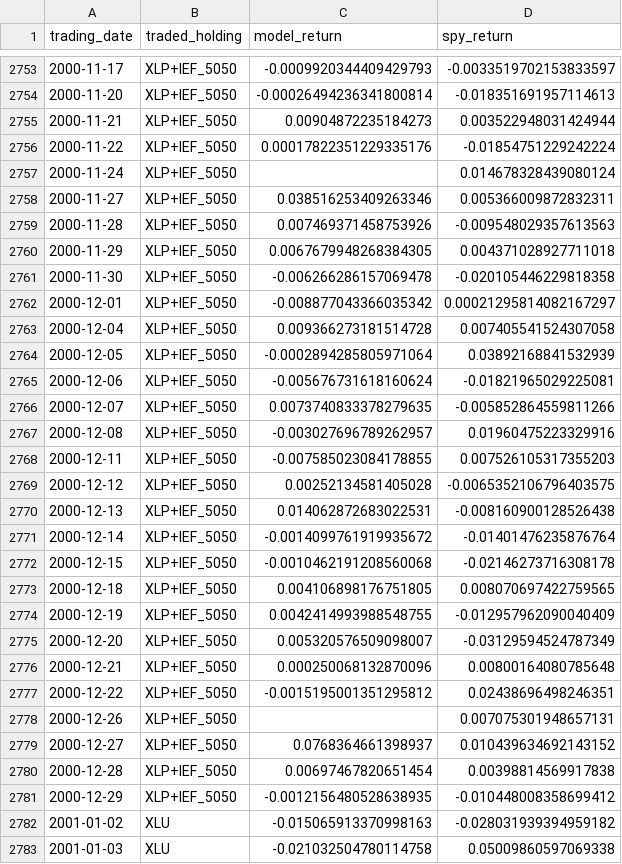
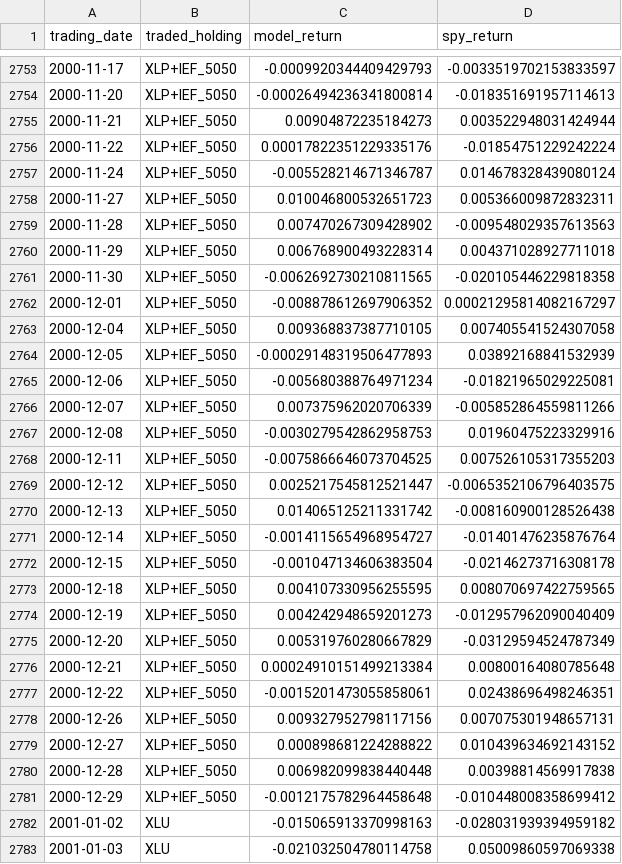
Before and after one commit to mi-ttu/inflation-compass-backtest, a CSV file: backtest/extended_levered_daily_signal_returns.csv, drawn as a sheet; only a part is shown, gaps mark what is left out; the diff covers the shown part only.

```diff
--- a/backtest/extended_levered_daily_signal_returns.csv
+++ b/backtest/extended_levered_daily_signal_returns.csv
@@ -2756,27 +2756,27 @@ trading_date,traded_holding,model_return,spy_return
 2000-11-22,XLP+IEF_5050,0.00017822351229335176,-0.01854751229242224
-2000-11-24,XLP+IEF_5050,,0.014678328439080124
-2000-11-27,XLP+IEF_5050,0.038516253409263346,0.005366009872832311
-2000-11-28,XLP+IEF_5050,0.007469371458753926,-0.009548029357613563
-2000-11-29,XLP+IEF_5050,0.0067679948268384305,0.004371028927711018
-2000-11-30,XLP+IEF_5050,-0.006266286157069478,-0.020105446229818358
-2000-12-01,XLP+IEF_5050,-0.008877043366035342,0.00021295814082167297
-2000-12-04,XLP+IEF_5050,0.009366273181514728,0.007405541524307058
-2000-12-05,XLP+IEF_5050,-0.0002894285805971064,0.03892168841532939
-2000-12-06,XLP+IEF_5050,-0.005676731618160624,-0.01821965029225081
-2000-12-07,XLP+IEF_5050,0.0073740833378279635,-0.005852864559811266
-2000-12-08,XLP+IEF_5050,-0.003027696789262957,0.01960475223329916
-2000-12-11,XLP+IEF_5050,-0.007585023084178855,0.007526105317355203
-2000-12-12,XLP+IEF_5050,0.00252134581405028,-0.0065352106796403575
-2000-12-13,XLP+IEF_5050,0.014062872683022531,-0.008160900128526438
-2000-12-14,XLP+IEF_5050,-0.0014099761919935672,-0.01401476235876764
-2000-12-15,XLP+IEF_5050,-0.0010462191208560068,-0.02146273716308178
-2000-12-18,XLP+IEF_5050,0.004106898176751805,0.008070697422759565
-2000-12-19,XLP+IEF_5050,0.0042414993988548755,-0.012957962090040409
-2000-12-20,XLP+IEF_5050,0.005320576509098007,-0.03129594524787349
-2000-12-21,XLP+IEF_5050,0.000250068132870096,0.00800164080785648
-2000-12-22,XLP+IEF_5050,-0.0015195001351295812,0.02438696498246351
-2000-12-26,XLP+IEF_5050,,0.007075301948657131
-2000-12-27,XLP+IEF_5050,0.0768364661398937,0.010439634692143152
-2000-12-28,XLP+IEF_5050,0.00697467820651454,0.00398814569917838
-2000-12-29,XLP+IEF_5050,-0.0012156480528638935,-0.010448008358699412
+2000-11-24,XLP+IEF_5050,-0.005528214671346787,0.014678328439080124
+2000-11-27,XLP+IEF_5050,0.010046800532651723,0.005366009872832311
+2000-11-28,XLP+IEF_5050,0.007470267309428902,-0.009548029357613563
+2000-11-29,XLP+IEF_5050,0.006768900493228314,0.004371028927711018
+2000-11-30,XLP+IEF_5050,-0.0062692730210811565,-0.020105446229818358
+2000-12-01,XLP+IEF_5050,-0.008878612697906352,0.00021295814082167297
+2000-12-04,XLP+IEF_5050,0.009368837387710105,0.007405541524307058
+2000-12-05,XLP+IEF_5050,-0.00029148319506477893,0.03892168841532939
+2000-12-06,XLP+IEF_5050,-0.005680388764971234,-0.01821965029225081
+2000-12-07,XLP+IEF_5050,0.007375962020706339,-0.005852864559811266
+2000-12-08,XLP+IEF_5050,-0.0030279542862958753,0.01960475223329916
+2000-12-11,XLP+IEF_5050,-0.0075866646073704525,0.007526105317355203
+2000-12-12,XLP+IEF_5050,0.0025217545812521447,-0.0065352106796403575
+2000-12-13,XLP+IEF_5050,0.014065125211331742,-0.008160900128526438
+2000-12-14,XLP+IEF_5050,-0.0014115654968954727,-0.01401476235876764
+2000-12-15,XLP+IEF_5050,-0.001047134606383504,-0.02146273716308178
+2000-12-18,XLP+IEF_5050,0.004107330956255595,0.008070697422759565
+2000-12-19,XLP+IEF_5050,0.004242948659201273,-0.012957962090040409
+2000-12-20,XLP+IEF_5050,0.005319760280667829,-0.03129594524787349
+2000-12-21,XLP+IEF_5050,0.00024910151499213384,0.00800164080785648
+2000-12-22,XLP+IEF_5050,-0.0015201473055858061,0.02438696498246351
+2000-12-26,XLP+IEF_5050,0.009327952798117156,0.007075301948657131
+2000-12-27,XLP+IEF_5050,0.000898681224288822,0.010439634692143152
+2000-12-28,XLP+IEF_5050,0.006982099838440448,0.00398814569917838
+2000-12-29,XLP+IEF_5050,-0.0012175782964458648,-0.010448008358699412
 2001-01-02,XLU,-0.015065913370998163,-0.028031939394959182
```
Also changed, not shown: 106 edited cells elsewhere in this file, backtest/extended_levered_tqqq_erx_returns.csv.
